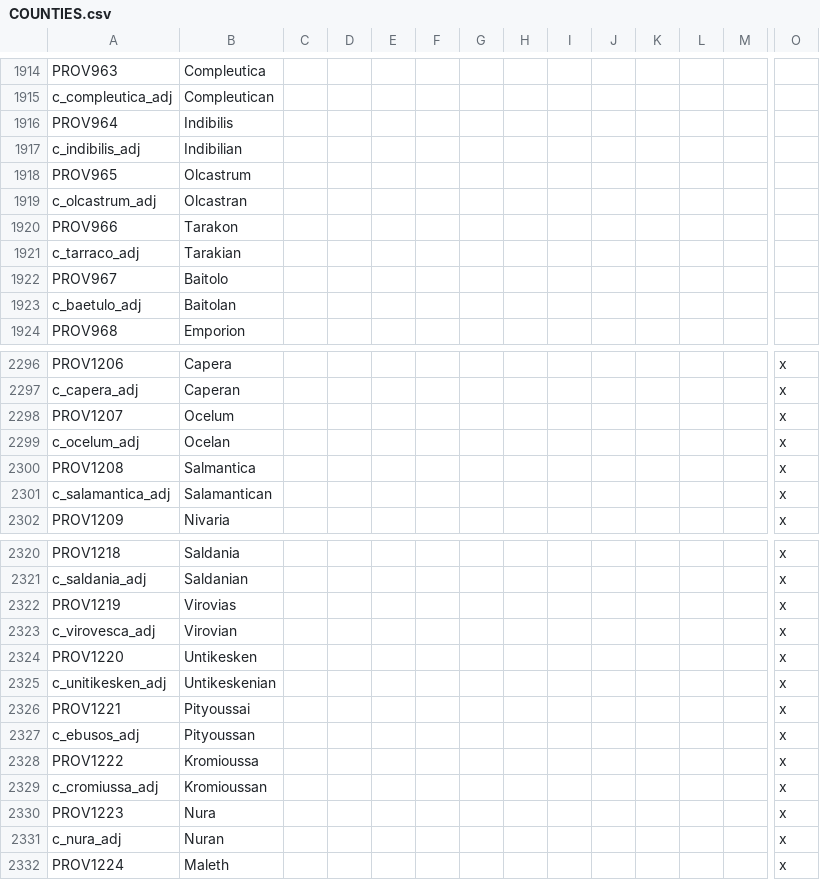
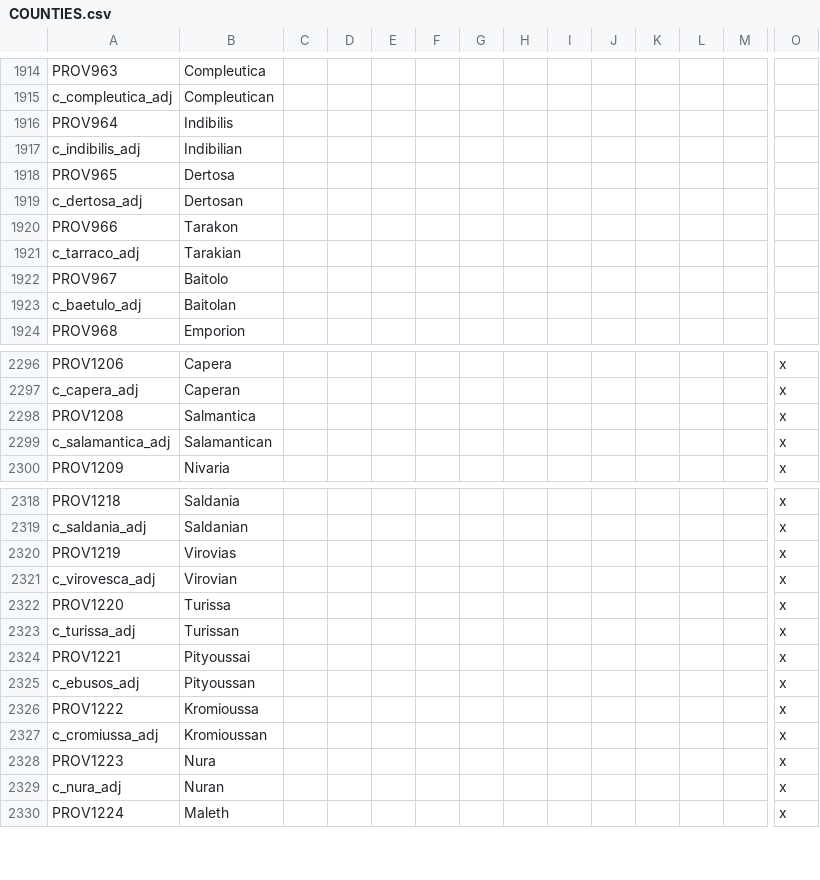
Before and after one commit to tannerflick4/Diadochi-Kings-Revival, a CSV file: diadochi/localisation/COUNTIES.csv, drawn as a sheet; only a part is shown, gaps mark what is left out; removed rows and columns are numbered as before the commit, all else as after; rows hold the shown columns only; the diff names each change by its address in the sheet, - before the commit and + after, or states it on an @@ line.

```diff
--- a/diadochi/localisation/COUNTIES.csv
+++ b/diadochi/localisation/COUNTIES.csv
-B1918: Olcastrum
+B1918: Dertosa
-A1919: c_olcastrum_adj
+A1919: c_dertosa_adj
-B1919: Olcastran
+B1919: Dertosan
-row 2298: PROV1207 | Ocelum |  |  |  |  |  |  |  |  |  |  |  | x
-row 2299: c_ocelum_adj | Ocelan |  |  |  |  |  |  |  |  |  |  |  | x
-B2322: Untikesken
+B2322: Turissa
-row 2325: c_unitikesken_adj | Untikeskenian |  |  |  |  |  |  |  |  |  |  |  | x
+row 2323: c_turissa_adj | Turissan |  |  |  |  |  |  |  |  |  |  |  | x
```
Also changed, not shown: diadochi/map/definition.csv, 55 other files.
